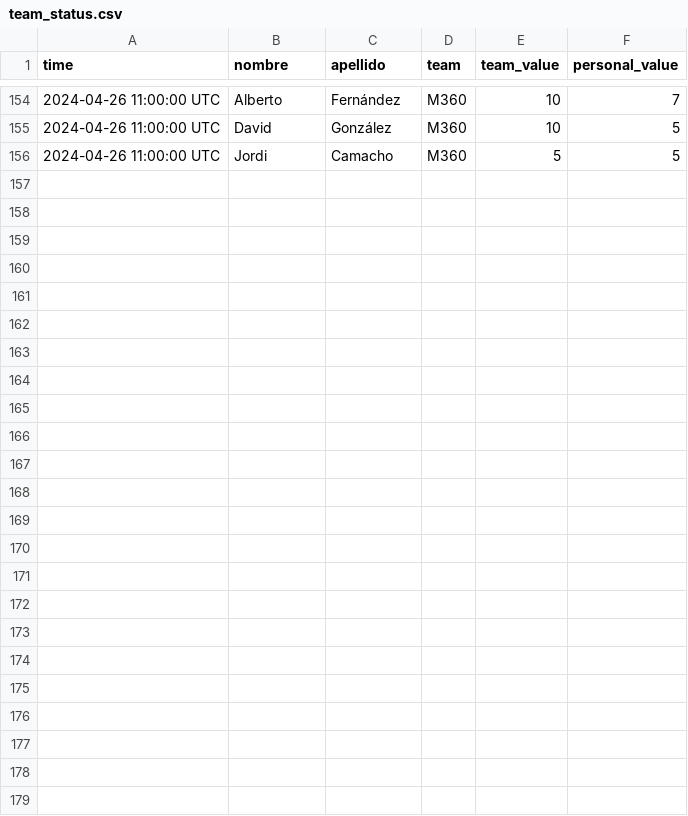
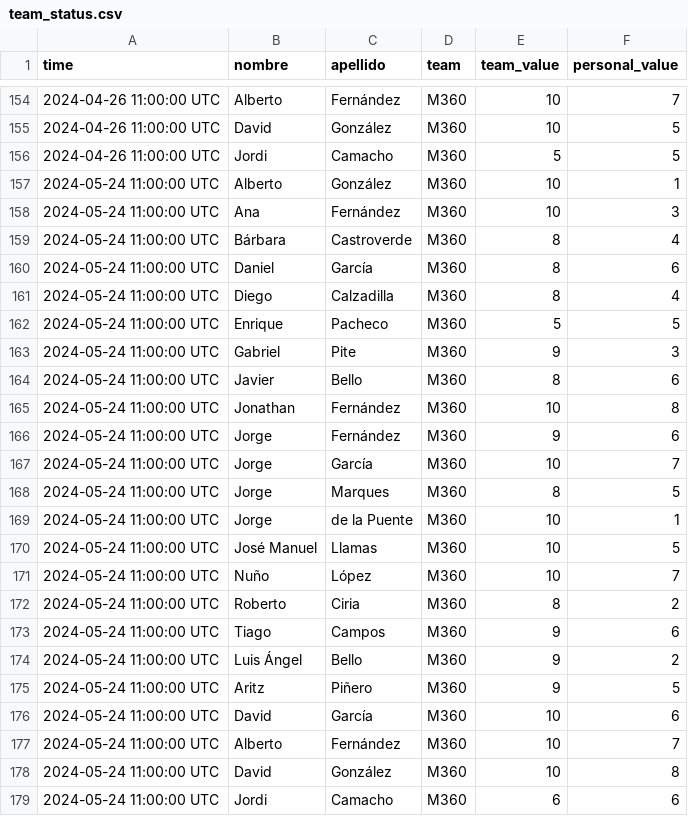
Before and after one commit to Nunyo/files, a CSV file: team_status.csv, drawn as a sheet; only a part is shown, gaps mark what is left out; the diff names each change by its address in the sheet, - before the commit and + after, or states it on an @@ line.

```diff
--- a/team_status.csv
+++ b/team_status.csv
+row 157: 2024-05-24 11:00:00 UTC | Alberto | González | M360 | 10 | 1
+row 158: 2024-05-24 11:00:00 UTC | Ana | Fernández | M360 | 10 | 3
+row 159: 2024-05-24 11:00:00 UTC | Bárbara | Castroverde | M360 | 8 | 4
+row 160: 2024-05-24 11:00:00 UTC | Daniel | García | M360 | 8 | 6
+row 161: 2024-05-24 11:00:00 UTC | Diego | Calzadilla | M360 | 8 | 4
+row 162: 2024-05-24 11:00:00 UTC | Enrique | Pacheco | M360 | 5 | 5
+row 163: 2024-05-24 11:00:00 UTC | Gabriel | Pite | M360 | 9 | 3
+row 164: 2024-05-24 11:00:00 UTC | Javier | Bello | M360 | 8 | 6
+row 165: 2024-05-24 11:00:00 UTC | Jonathan | Fernández | M360 | 10 | 8
+row 166: 2024-05-24 11:00:00 UTC | Jorge | Fernández | M360 | 9 | 6
+row 167: 2024-05-24 11:00:00 UTC | Jorge | García | M360 | 10 | 7
+row 168: 2024-05-24 11:00:00 UTC | Jorge | Marques | M360 | 8 | 5
+row 169: 2024-05-24 11:00:00 UTC | Jorge | de la Puente | M360 | 10 | 1
+row 170: 2024-05-24 11:00:00 UTC | José Manuel | Llamas | M360 | 10 | 5
+row 171: 2024-05-24 11:00:00 UTC | Nuño | López | M360 | 10 | 7
+row 172: 2024-05-24 11:00:00 UTC | Roberto | Ciria | M360 | 8 | 2
+row 173: 2024-05-24 11:00:00 UTC | Tiago | Campos | M360 | 9 | 6
+row 174: 2024-05-24 11:00:00 UTC | Luis Ángel | Bello | M360 | 9 | 2
+row 175: 2024-05-24 11:00:00 UTC | Aritz | Piñero | M360 | 9 | 5
+row 176: 2024-05-24 11:00:00 UTC | David | García | M360 | 10 | 6
+row 177: 2024-05-24 11:00:00 UTC | Alberto | Fernández | M360 | 10 | 7
+row 178: 2024-05-24 11:00:00 UTC | David | González | M360 | 10 | 8
+row 179: 2024-05-24 11:00:00 UTC | Jordi | Camacho | M360 | 6 | 6
```
Also changed, not shown: last_team_status.csv.
